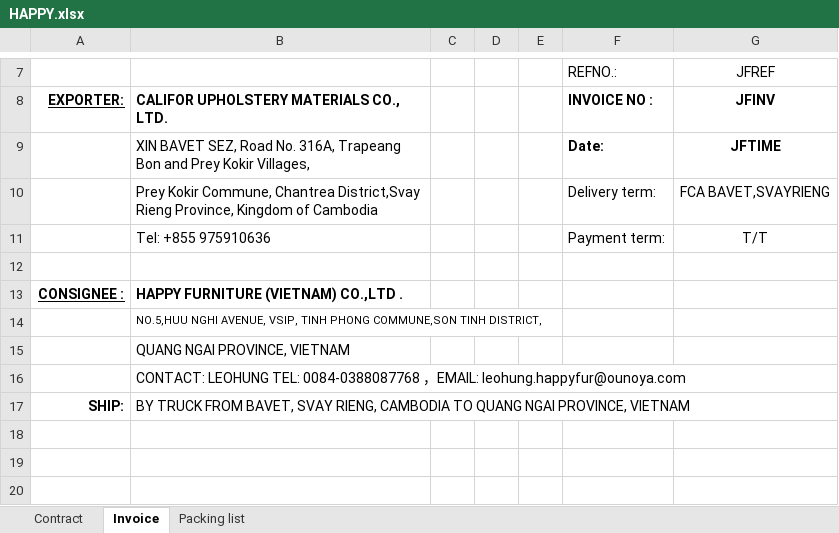
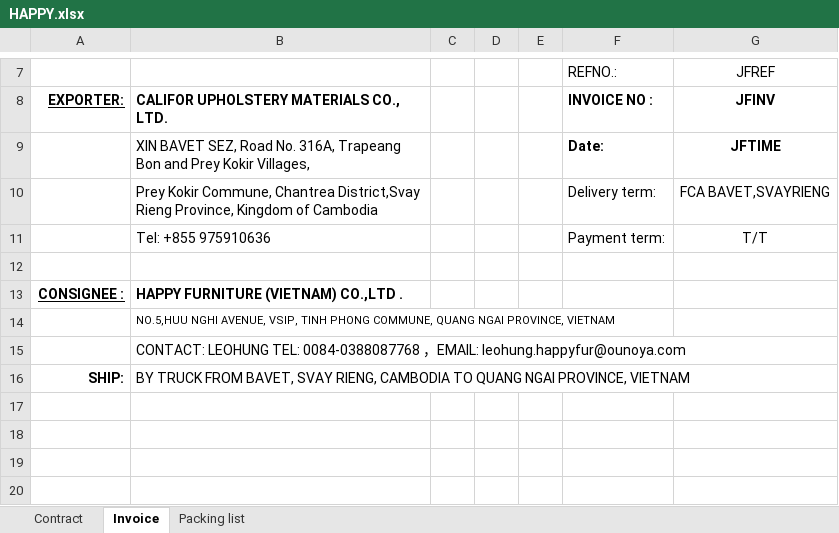
Before and after one commit to GiyoXD/inv_pkl_contract_creation, an Excel workbook: invoice_gen/TEMPLATE/HAPPY.xlsx, sheet Invoice, drawn as a sheet; only a part is shown, gaps mark what is left out; the shorter side is filled out with more unchanged rows; values as stored, in another font and other column widths than the file's, no borders; conditional formats not drawn; the diff names each change by its address in the sheet, - before the commit and + after, or states it on an @@ line.

```diff
--- a/invoice_gen/TEMPLATE/HAPPY.xlsx (sheet Invoice)
+++ b/invoice_gen/TEMPLATE/HAPPY.xlsx (sheet Invoice)
-B14: …TINH PHONG COMMUNE,SON TINH DISTRICT,
+B14: …TINH PHONG COMMUNE, QUANG NGAI PROVINCE, VIETNAM
-row 15:  | QUANG NGAI PROVINCE, VIETNAM
```
Also changed, not shown: sheet Packing list, sheet Contract, invoice_gen/TEMPLATE/JLFHLZN.xlsx, invoice_gen/TEMPLATE/JLFMH.xlsx, 29 other files.
